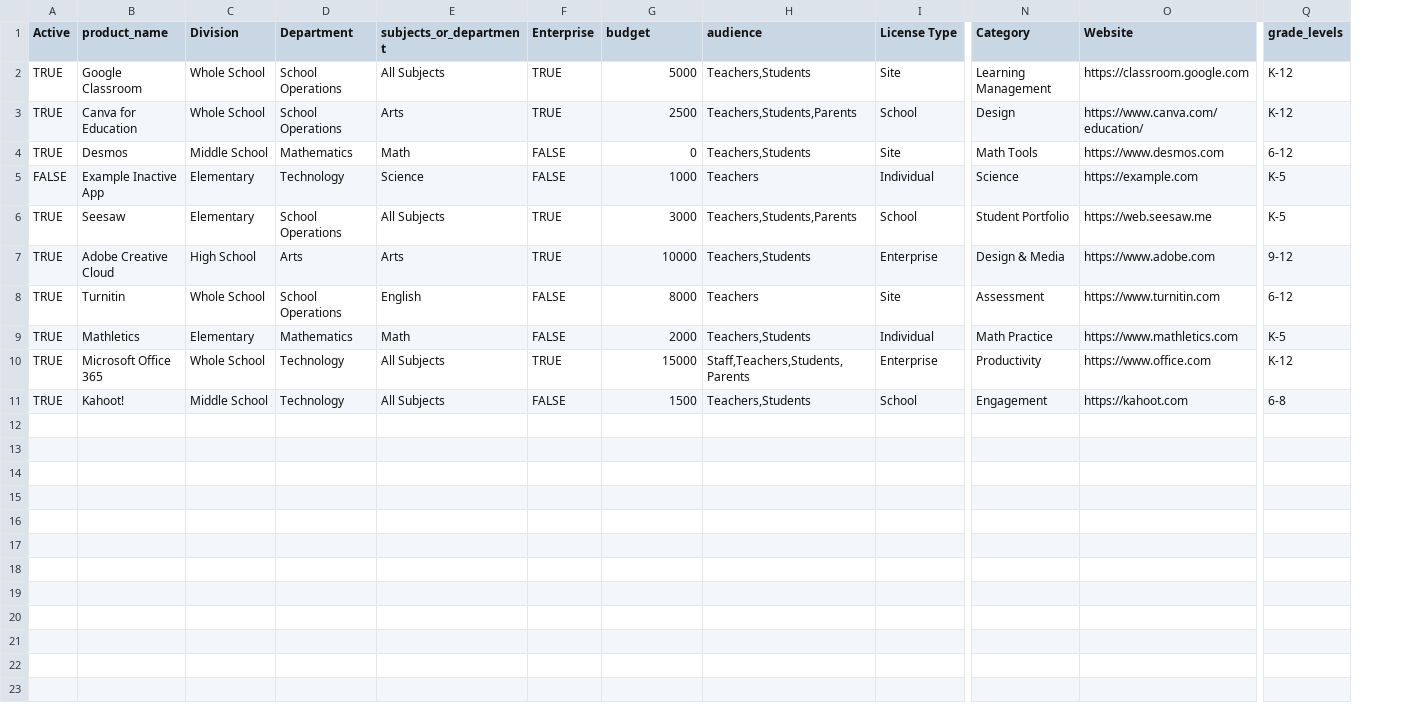
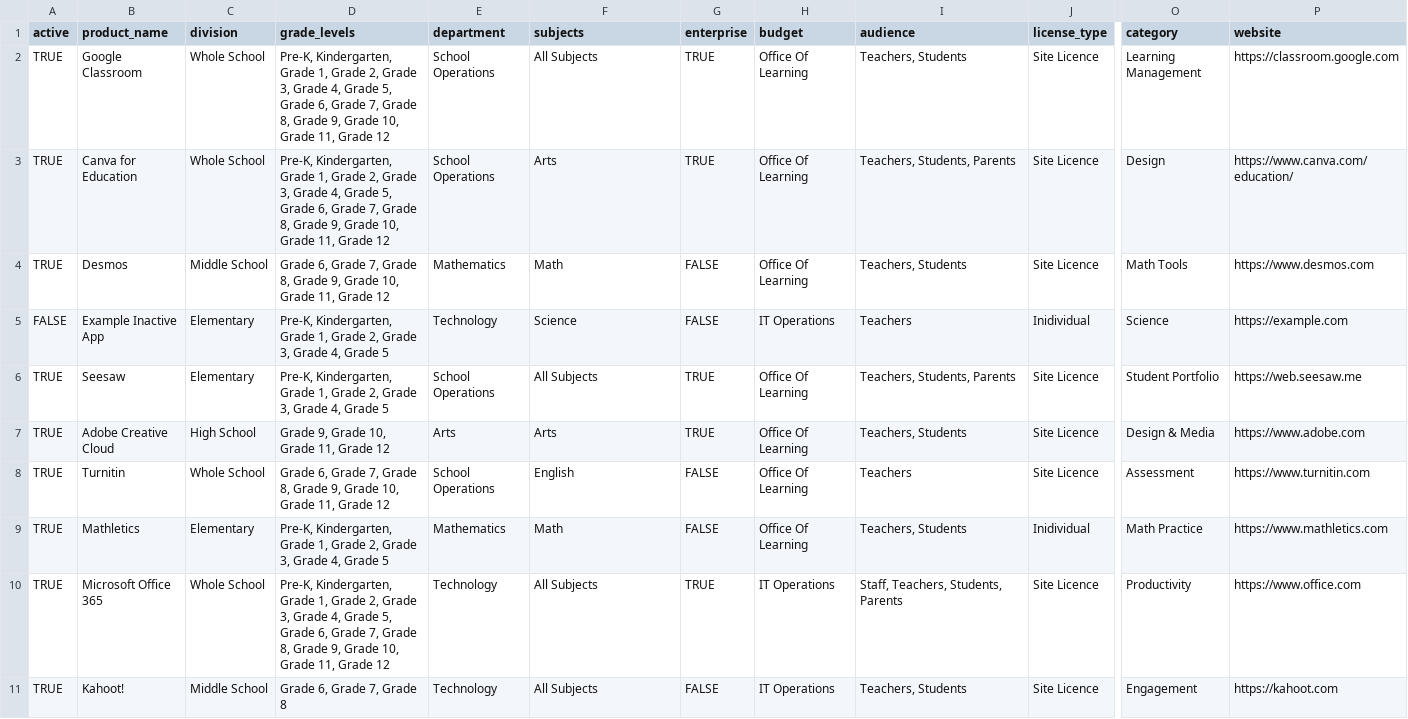
Before and after one commit to SAS-Technology-Innovation/digital-toolkit, a CSV file: expected-data-template.csv, drawn as a sheet; only a part is shown, gaps mark what is left out; removed rows and columns are numbered as before the commit, all else as after; the diff names each change by its address in the sheet, - before the commit and + after, or states it on an @@ line.

```diff
--- a/expected-data-template.csv
+++ b/expected-data-template.csv
+column D (grade_levels), rows 2-11: Pre-K, Kindergarten, Grade 1, Grade 2, Grade 3, Grade 4, Grade 5, Grade 6, Grade 7, Grade 8, Grade 9, Grade 10, Grade 11, Grade 12 | Pre-K, Kindergarten, Grade 1, Grade 2, Grade 3, Grade 4, Grade 5, Grade 6, Grade 7, Grade 8, Grade 9, Grade 10, Grade 11, Grade 12 | Grade 6, Grade 7, Grade 8, Grade 9, Grade 10, Grade 11, Grade 12 | Pre-K, Kindergarten, Grade 1, Grade 2, Grade 3, Grade 4, Grade 5 | Pre-K, Kindergarten, Grade 1, Grade 2, Grade 3, Grade 4, Grade 5 | Grade 9, Grade 10, Grade 11, Grade 12 | Grade 6, Grade 7, Grade 8, Grade 9, Grade 10, Grade 11, Grade 12 | Pre-K, Kindergarten, Grade 1, Grade 2, Grade 3, Grade 4, Grade 5 | Pre-K, Kindergarten, Grade 1, Grade 2, Grade 3, Grade 4, Grade 5, Grade 6, Grade 7, Grade 8, Grade 9, Grade 10, Grade 11, Grade 12 | Grade 6, Grade 7, Grade 8
-column I (License Type), rows 2-11: Site | School | Site | Individual | School | Enterprise | Site | Individual | Enterprise | School
+column J (license_type), rows 2-11: Site Licence | Site Licence | Site Licence | Inidividual | Site Licence | Site Licence | Site Licence | Inidividual | Site Licence | Site Licence
-column Q (grade_levels), rows 2-11: K-12 | K-12 | 6-12 | K-5 | K-5 | 9-12 | 6-12 | K-5 | K-12 | 6-8
-A1: Active
+A1: active
-C1: Division
+C1: division
-E1: Department
+E1: department
-F1: subjects_or_department
+F1: subjects
-G1: Enterprise
+G1: enterprise
-O1: Category
+O1: category
-P1: Website
+P1: website
-H2 (budget): 5000
+H2 (budget): Office Of Learning
-I2 (audience): Teachers,Students
+I2 (audience): Teachers, Students
-H3 (budget): 2500
+H3 (budget): Office Of Learning
-I3 (audience): Teachers,Students,Parents
+I3 (audience): Teachers, Students, Parents
-H4 (budget): 0
+H4 (budget): Office Of Learning
-I4 (audience): Teachers,Students
+I4 (audience): Teachers, Students
-H5 (budget): 1000
+H5 (budget): IT Operations
-H6 (budget): 3000
+H6 (budget): Office Of Learning
-I6 (audience): Teachers,Students,Parents
+I6 (audience): Teachers, Students, Parents
-H7 (budget): 10000
+H7 (budget): Office Of Learning
-I7 (audience): Teachers,Students
+I7 (audience): Teachers, Students
-H8 (budget): 8000
+H8 (budget): Office Of Learning
-H9 (budget): 2000
+H9 (budget): Office Of Learning
-I9 (audience): Teachers,Students
+I9 (audience): Teachers, Students
-H10 (budget): 15000
+H10 (budget): IT Operations
-I10 (audience): Staff,Teachers,Students,Parents
+I10 (audience): Staff, Teachers, Students, Parents
-H11 (budget): 1500
+H11 (budget): IT Operations
-I11 (audience): Teachers,Students
+I11 (audience): Teachers, Students
```
Also changed, not shown: 10 other files.
